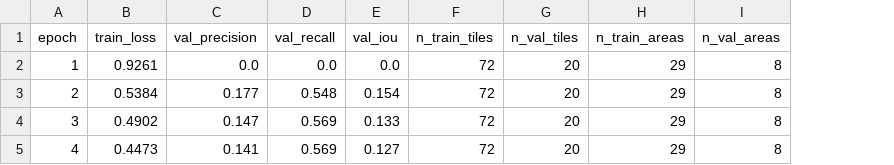
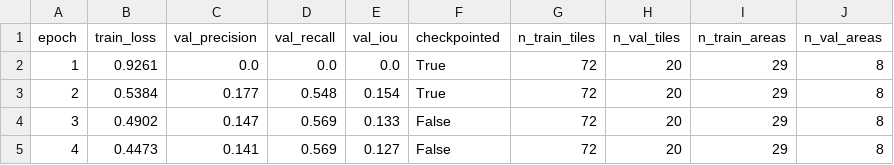
Before and after one commit to seamusrobertmurphy/deep-learn-alaska-spruce-beetle, a CSV file: 03.outputs/crown_net_metrics.csv, drawn as a sheet; the diff names each change by its address in the sheet, - before the commit and + after, or states it on an @@ line.

Commit message:
Checkpoint the best-validating epoch and log every epoch
The chunk saved the final epoch's weights, so the checkpoint on disk
validated worse than an earlier one: epoch 4 scored IoU 0.127 against
epoch 2's 0.154. It also wrote metrics only after the last epoch, which
left the run with no progress signal and would have discarded three
epochs had the fourth failed.

Weights are now saved whenever validation IoU improves, and the table
carries a checkpointed column naming the epoch retained. Selection is on
IoU rather than either half of it: recall alone is maximised by flagging
every pixel and precision alone by flagging none, and this network has
to serve as a pre-labeller. Metrics are written after each epoch.

Re-run confirms both, on live data rather than in principle. Epochs 3
and 4 were rejected and the retained network is epoch 2, recall 0.55 at
precision 0.18. Every value reproduced the previous run exactly, so the
fixed seed makes this deterministic. The table now shows the
overfitting directly: training loss falls monotonically while validation
IoU peaks at epoch 2, so four epochs is demonstrably too long.

```diff
--- a/03.outputs/crown_net_metrics.csv
+++ b/03.outputs/crown_net_metrics.csv
+column F (checkpointed), rows 2-5: True | True | False | False
```
Also changed, not shown: 1 other file.
